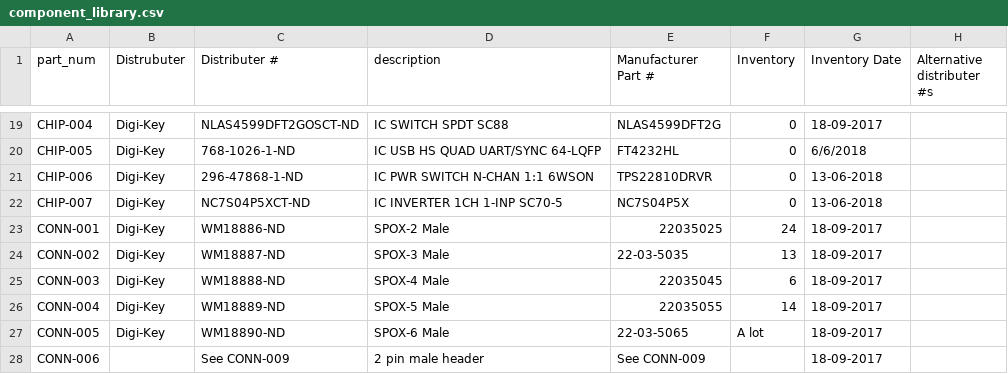
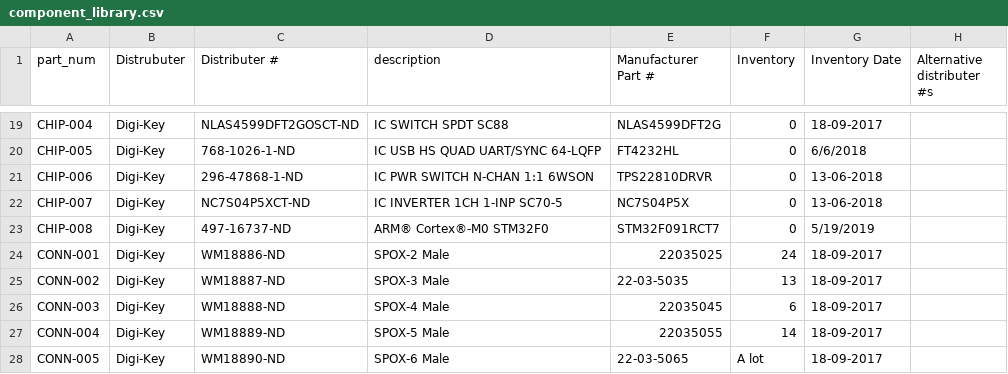
Before and after one commit to UWARG/WARG-KiCAD, a CSV file: component_library.csv, drawn as a sheet; only a part is shown, gaps mark what is left out; the shorter side is filled out with more unchanged rows.

Commit message:
New chip
F09 and cuttlefish

```diff
--- a/component_library.csv
+++ b/component_library.csv
@@ -22,2 +22,3 @@ CHIP-006,Digi-Key,296-47868-1-ND,IC PWR SWITCH N-CHAN 1:1 6WSON,TPS22810DRVR,0,1
 CHIP-007,Digi-Key,NC7S04P5XCT-ND,IC INVERTER 1CH 1-INP SC70-5,NC7S04P5X,0,13-06-2018,
+CHIP-008,Digi-Key,497-16737-ND,ARM® Cortex®-M0 STM32F0,STM32F091RCT7,0,5/19/2019,
 CONN-001,Digi-Key,WM18886-ND,SPOX-2 Male,22035025,24,18-09-2017,
```
Also changed, not shown: 3 other files.
